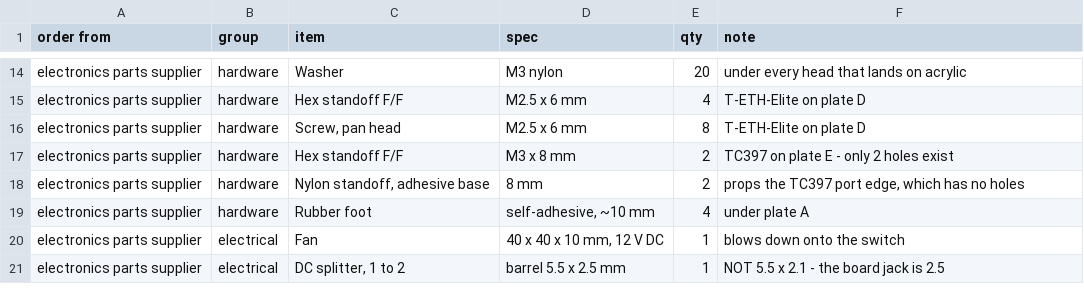
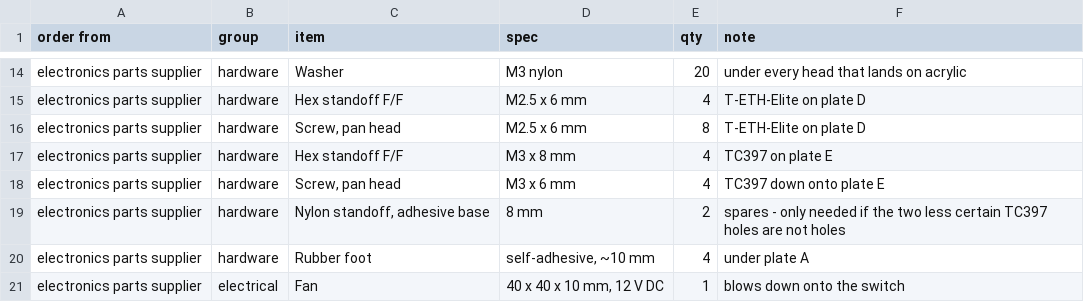
Before and after one commit to hwkim3330/stl-model, a CSV file: acrylic-frame/BOM.csv, drawn as a sheet; only a part is shown, gaps mark what is left out; the shorter side is filled out with more unchanged rows.

Commit message:
Give the TC397 four mounting points instead of two
Two screws on one edge was the weakest thing in the build. Going back over
figure 7-7 of the Application Kit manual, two discs I had written off as
components are dimensioned features: (96.99, 59) and (16, 82) both have their X
and Y in the drawing's own chains, same as the two Ø6 pads I already trusted.
The drawing is explicitly for extension-board development, so dimensioned
isolated pads are what an extension board bolts to.

Plate E now cuts all four. Worst unsupported reach across the board drops from
103 mm to 52 mm. The two extra are Ø4 rather than Ø6 so they are very likely
rather than certain - if one is not a hole, leave that screw out and prop with
an adhesive standoff, which is why those stay in the BOM as spares.

Rejected on inspection: (90.45, 72.05) sits on U203, and (84.77, 89.15) /
(96.19, 89.15) are pads in a connector row.

```diff
--- a/acrylic-frame/BOM.csv
+++ b/acrylic-frame/BOM.csv
@@ -16,4 +16,5 @@ electronics parts supplier,hardware,Hex standoff F/F,M2.5 x 6 mm,4,T-ETH-Elite o
 electronics parts supplier,hardware,"Screw, pan head",M2.5 x 6 mm,8,T-ETH-Elite on plate D
-electronics parts supplier,hardware,Hex standoff F/F,M3 x 8 mm,2,TC397 on plate E - only 2 holes exist
-electronics parts supplier,hardware,"Nylon standoff, adhesive base",8 mm,2,"props the TC397 port edge, which has no holes"
+electronics parts supplier,hardware,Hex standoff F/F,M3 x 8 mm,4,TC397 on plate E
+electronics parts supplier,hardware,"Screw, pan head",M3 x 6 mm,4,TC397 down onto plate E
+electronics parts supplier,hardware,"Nylon standoff, adhesive base",8 mm,2,spares - only needed if the two less certain TC397 holes are not holes
 electronics parts supplier,hardware,Rubber foot,"self-adhesive, ~10 mm",4,under plate A
```
Also changed, not shown: 8 other files.
